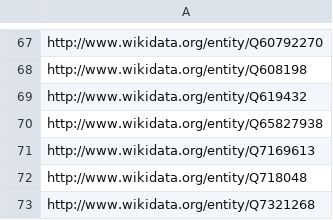
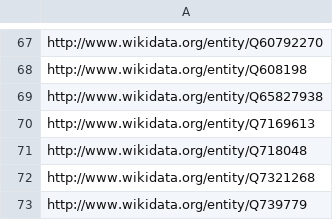
Before and after one commit to isawnyu/pleiades_wikidata, a CSV file: data/wikidata_that_cite_multiple_pleiades.csv, drawn as a sheet; only a part is shown, gaps mark what is left out; the shorter side is filled out with more unchanged rows.

```diff
--- a/data/wikidata_that_cite_multiple_pleiades.csv
+++ b/data/wikidata_that_cite_multiple_pleiades.csv
@@ -68,3 +68,2 @@ http://www.wikidata.org/entity/Q60792270
 http://www.wikidata.org/entity/Q608198
-http://www.wikidata.org/entity/Q619432
 http://www.wikidata.org/entity/Q65827938
```
Also changed, not shown: data/pleiades_not_in_wikidata.csv, data/wikidata_not_in_pleiades.csv, 2 other files.
